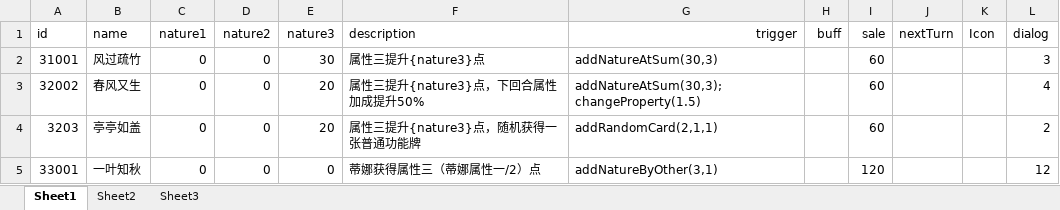
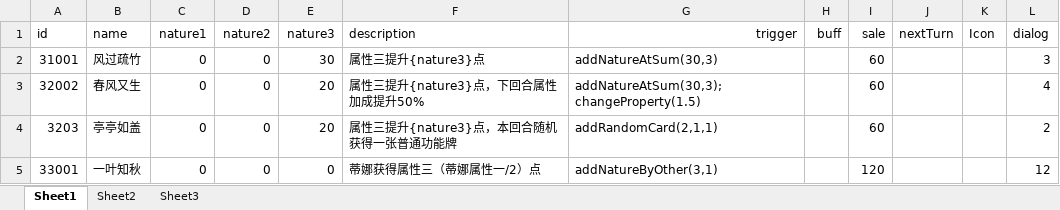
Before and after one commit to Tasrovy/projectG, an Excel workbook: eventCard.xlsx, sheet Sheet1, drawn as a sheet; values as stored, in another font and other column widths than the file's, no borders; the diff names each change by its address in the sheet, - before the commit and + after, or states it on an @@ line.

```diff
--- a/eventCard.xlsx (sheet Sheet1)
+++ b/eventCard.xlsx (sheet Sheet1)
-F4 (description): 属性三提升{nature3}点，随机获得一张普通功能牌
+F4 (description): 属性三提升{nature3}点，本回合随机获得一张普通功能牌
```
Also changed, not shown: day.xlsx, dialog.xlsx, 13 other files.
